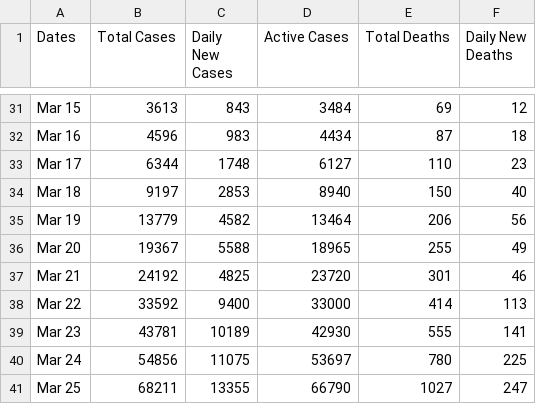
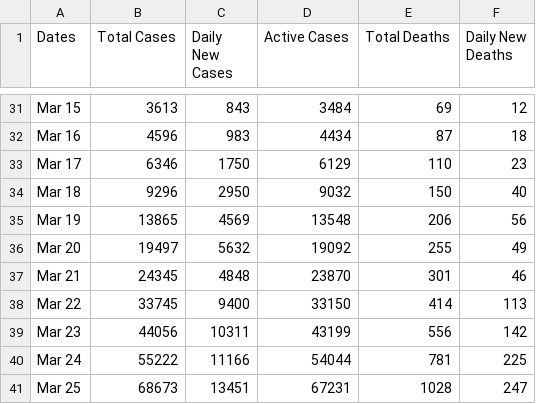
Before and after one commit to Optlib/Covid19, a CSV file: Data/us.csv, drawn as a sheet; only a part is shown, gaps mark what is left out; the diff covers the shown part only.

```diff
--- a/Data/us.csv
+++ b/Data/us.csv
@@ -32,10 +32,10 @@ Dates,Total Cases,Daily New Cases,Active Cases,Total Deaths,Daily New Deaths
 "Mar 16",4596,983,4434,87,18
-"Mar 17",6344,1748,6127,110,23
-"Mar 18",9197,2853,8940,150,40
-"Mar 19",13779,4582,13464,206,56
-"Mar 20",19367,5588,18965,255,49
-"Mar 21",24192,4825,23720,301,46
-"Mar 22",33592,9400,33000,414,113
-"Mar 23",43781,10189,42930,555,141
-"Mar 24",54856,11075,53697,780,225
-"Mar 25",68211,13355,66790,1027,247
+"Mar 17",6346,1750,6129,110,23
+"Mar 18",9296,2950,9032,150,40
+"Mar 19",13865,4569,13548,206,56
+"Mar 20",19497,5632,19092,255,49
+"Mar 21",24345,4848,23870,301,46
+"Mar 22",33745,9400,33150,414,113
+"Mar 23",44056,10311,43199,556,142
+"Mar 24",55222,11166,54044,781,225
+"Mar 25",68673,13451,67231,1028,247
```
Also changed, not shown: 11 added rows and 48 edited cells elsewhere in this file, Data/france.csv, Data/italy.csv, 21 other files.
